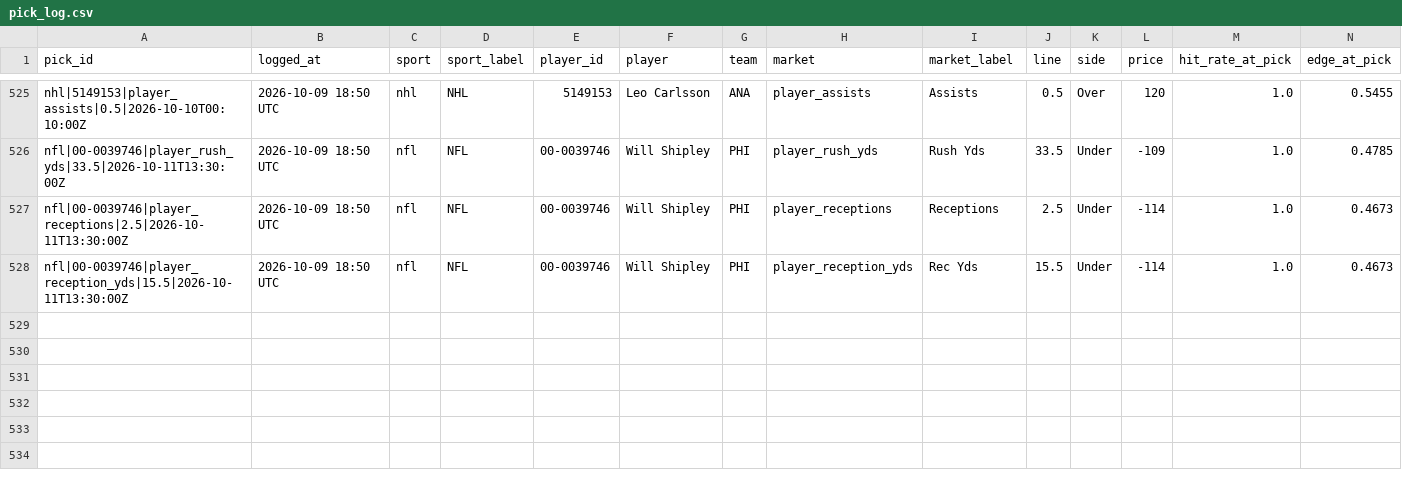
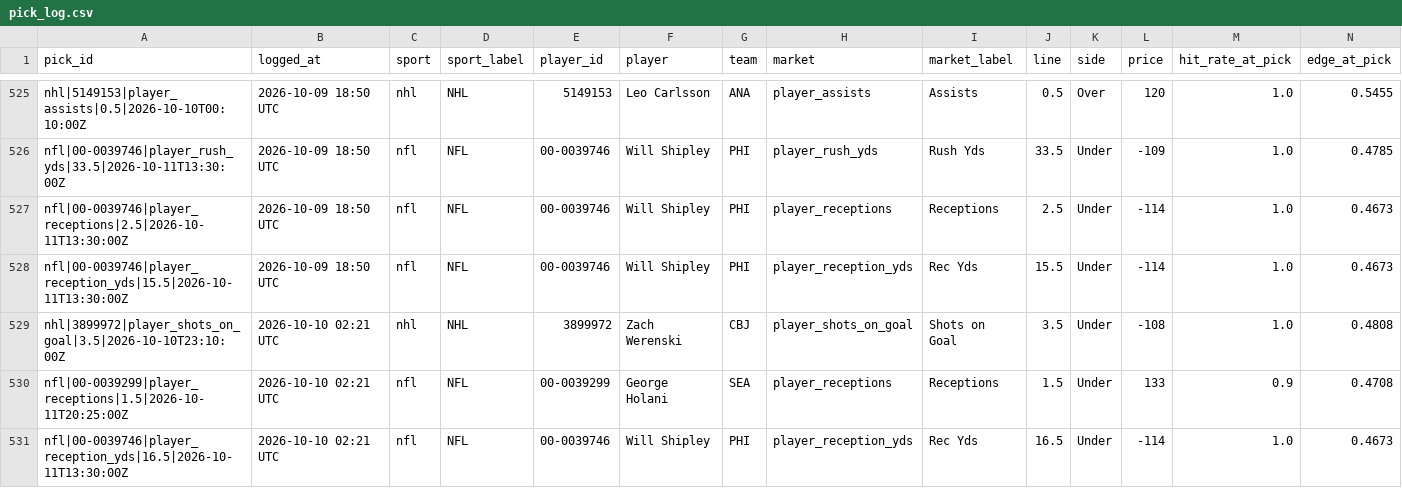
Before and after one commit to idhyanchand67/EdgeFinder, a CSV file: data/pick_log.csv, drawn as a sheet; only a part is shown, gaps mark what is left out; rows hold the shown columns only; the diff names each change by its address in the sheet, - before the commit and + after, or states it on an @@ line.

```diff
--- a/data/pick_log.csv
+++ b/data/pick_log.csv
+row 529: nhl|3899972|player_shots_on_goal|3.5|2026-10-10T23:10:00Z | 2026-10-10 02:21 UTC | nhl | NHL | 3899972 | Zach Werenski | CBJ | player_shots_on_goal | Shots on Goal | 3.5 | Under | -108 | 1.0 | 0.4808
+row 530: nfl|00-0039299|player_receptions|1.5|2026-10-11T20:25:00Z | 2026-10-10 02:21 UTC | nfl | NFL | 00-0039299 | George Holani | SEA | player_receptions | Receptions | 1.5 | Under | 133 | 0.9 | 0.4708
+row 531: nfl|00-0039746|player_reception_yds|16.5|2026-10-11T13:30:00Z | 2026-10-10 02:21 UTC | nfl | NFL | 00-0039746 | Will Shipley | PHI | player_reception_yds | Rec Yds | 16.5 | Under | -114 | 1.0 | 0.4673
```
